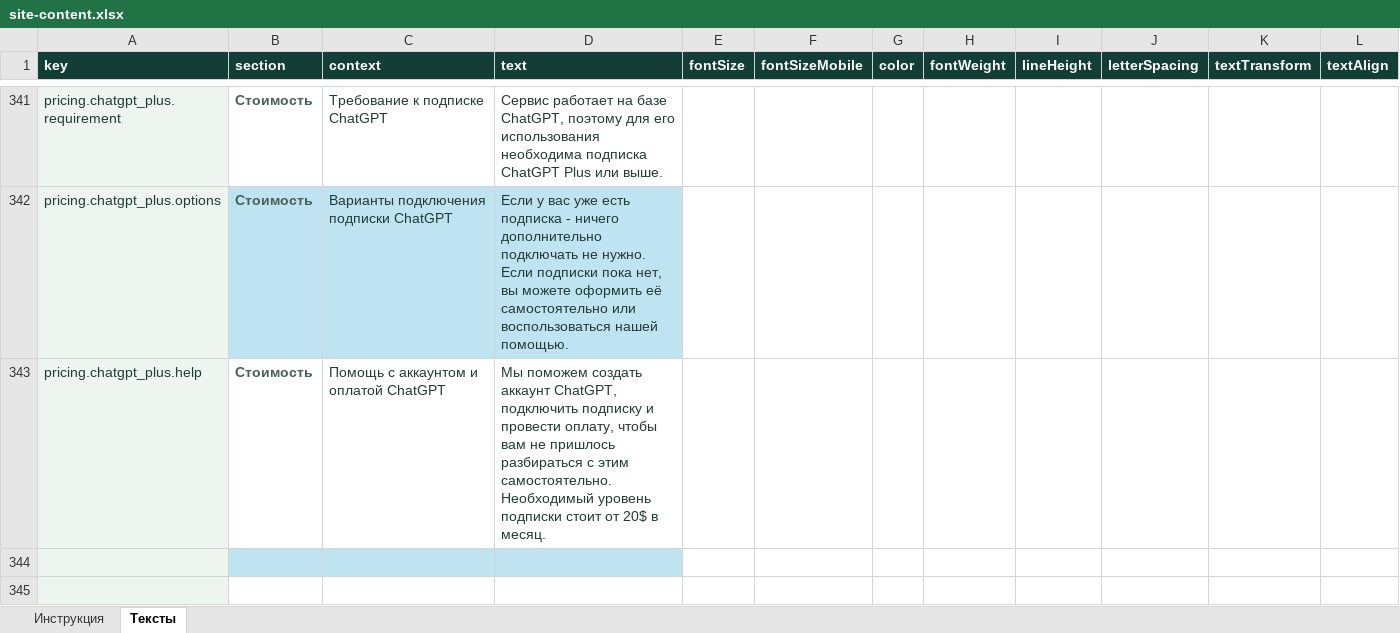
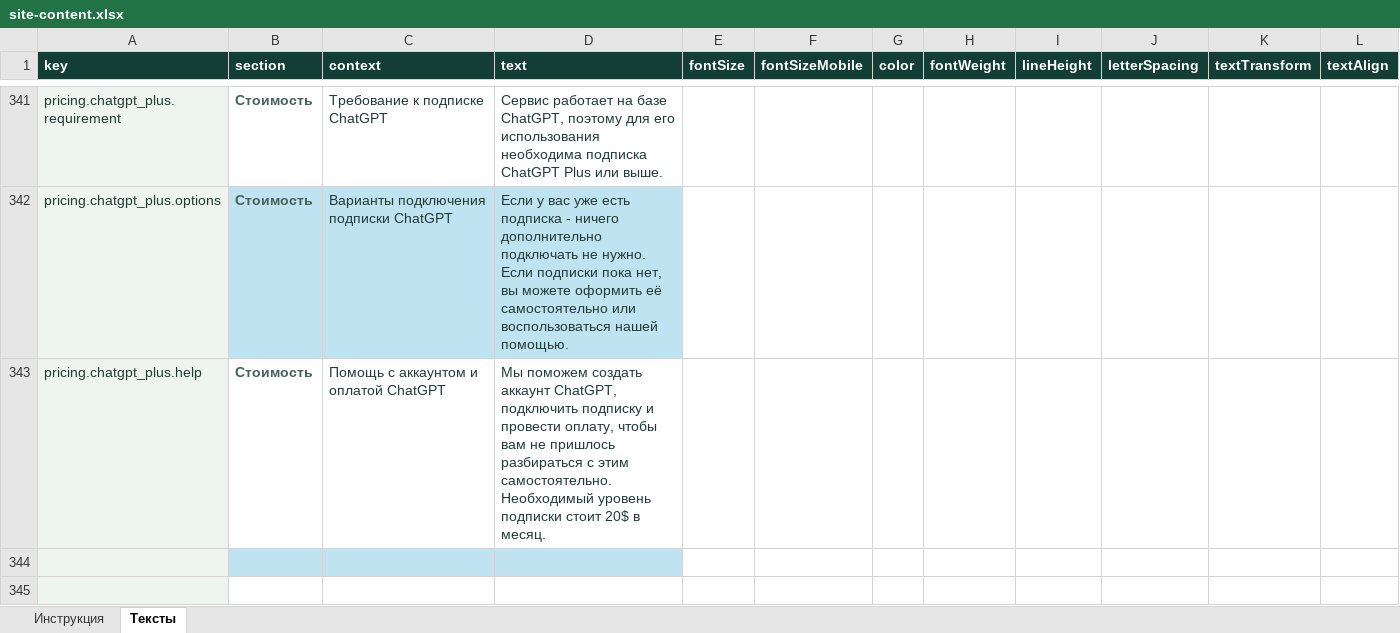
Before and after one commit to Baullin1767/stark-electronic-base, an Excel workbook: content/site-content.xlsx, sheet Тексты, drawn as a sheet; only a part is shown, gaps mark what is left out; values as stored, in another font and other column widths than the file's, no borders; table styles not drawn; the diff names each change by its address in the sheet, - before the commit and + after, or states it on an @@ line.

Commit message:
Update site-content.xlsx

```diff
--- a/content/site-content.xlsx (sheet Тексты)
+++ b/content/site-content.xlsx (sheet Тексты)
-D343 (text): …подписки стоит от 20$ в…
+D343 (text): …подписки стоит 20$ в…
```
